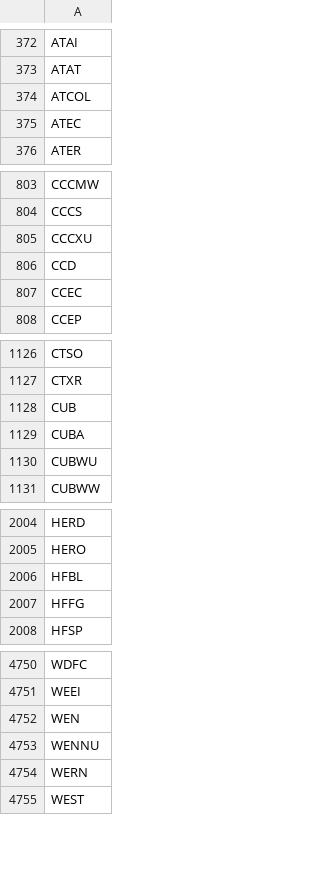
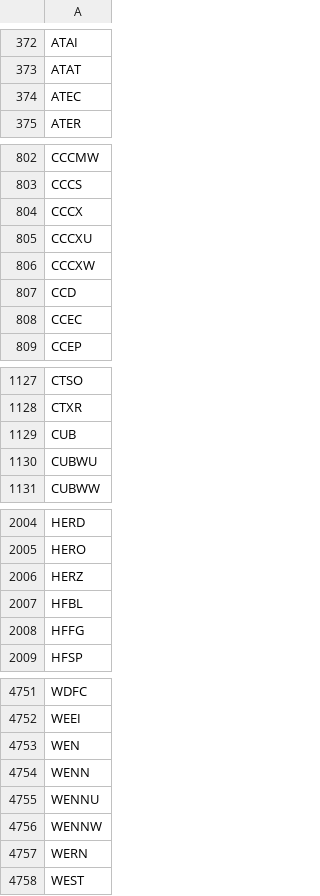
Before and after one commit to cmmds1982/nasdaq-tickers-fetcher, a CSV file: nasdaq_tickers.csv, drawn as a sheet; only a part is shown, gaps mark what is left out; the diff covers the shown part only.

```diff
--- a/nasdaq_tickers.csv
+++ b/nasdaq_tickers.csv
@@ -373,3 +373,2 @@ ATAI
 ATAT
-ATCOL
 ATEC
@@ -804,3 +803,5 @@ CCCMW
 CCCS
+CCCX
 CCCXU
+CCCXW
 CCD
@@ -1128,3 +1129,2 @@ CTXR
 CUB
-CUBA
 CUBWU
@@ -2005,2 +2005,3 @@ HERD
 HERO
+HERZ
 HFBL
@@ -4752,3 +4753,5 @@ WEEI
 WEN
+WENN
 WENNU
+WENNW
 WERN
```
Also changed, not shown: 2 added rows, 1 removed row and 1 edited cell elsewhere in this file.
